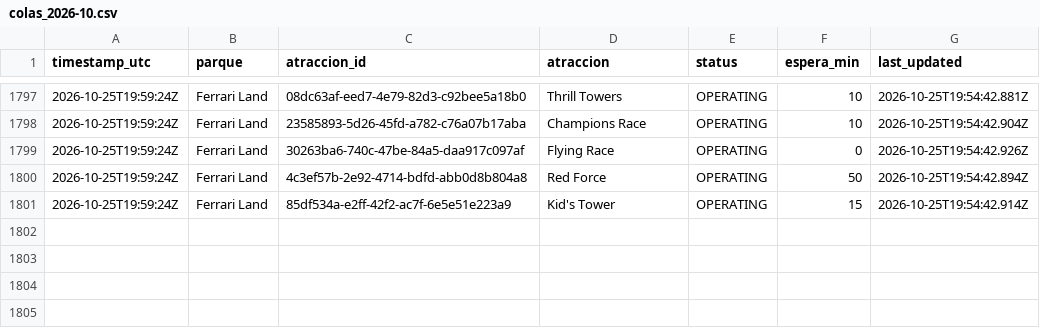
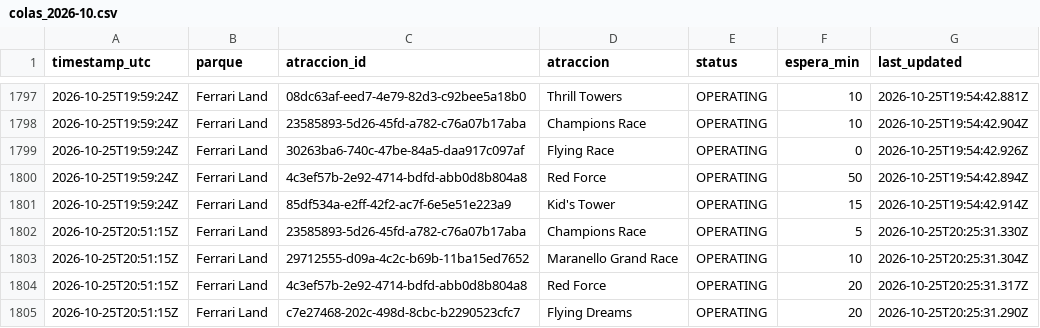
Before and after one commit to ridehunters/colas-portaventura, a CSV file: data/historico/colas_2026-10.csv, drawn as a sheet; only a part is shown, gaps mark what is left out; the diff names each change by its address in the sheet, - before the commit and + after, or states it on an @@ line.

```diff
--- a/data/historico/colas_2026-10.csv
+++ b/data/historico/colas_2026-10.csv
+row 1802: 2026-10-25T20:51:15Z | Ferrari Land | 23585893-5d26-45fd-a782-c76a07b17aba | Champions Race | OPERATING | 5 | 2026-10-25T20:25:31.330Z
+row 1803: 2026-10-25T20:51:15Z | Ferrari Land | 29712555-d09a-4c2c-b69b-11ba15ed7652 | Maranello Grand Race | OPERATING | 10 | 2026-10-25T20:25:31.304Z
+row 1804: 2026-10-25T20:51:15Z | Ferrari Land | 4c3ef57b-2e92-4714-bdfd-abb0d8b804a8 | Red Force | OPERATING | 20 | 2026-10-25T20:25:31.317Z
+row 1805: 2026-10-25T20:51:15Z | Ferrari Land | c7e27468-202c-498d-8cbc-b2290523cfc7 | Flying Dreams | OPERATING | 20 | 2026-10-25T20:25:31.290Z
```
Also changed, not shown: data/historico/queuetimes_2026-10.csv.
